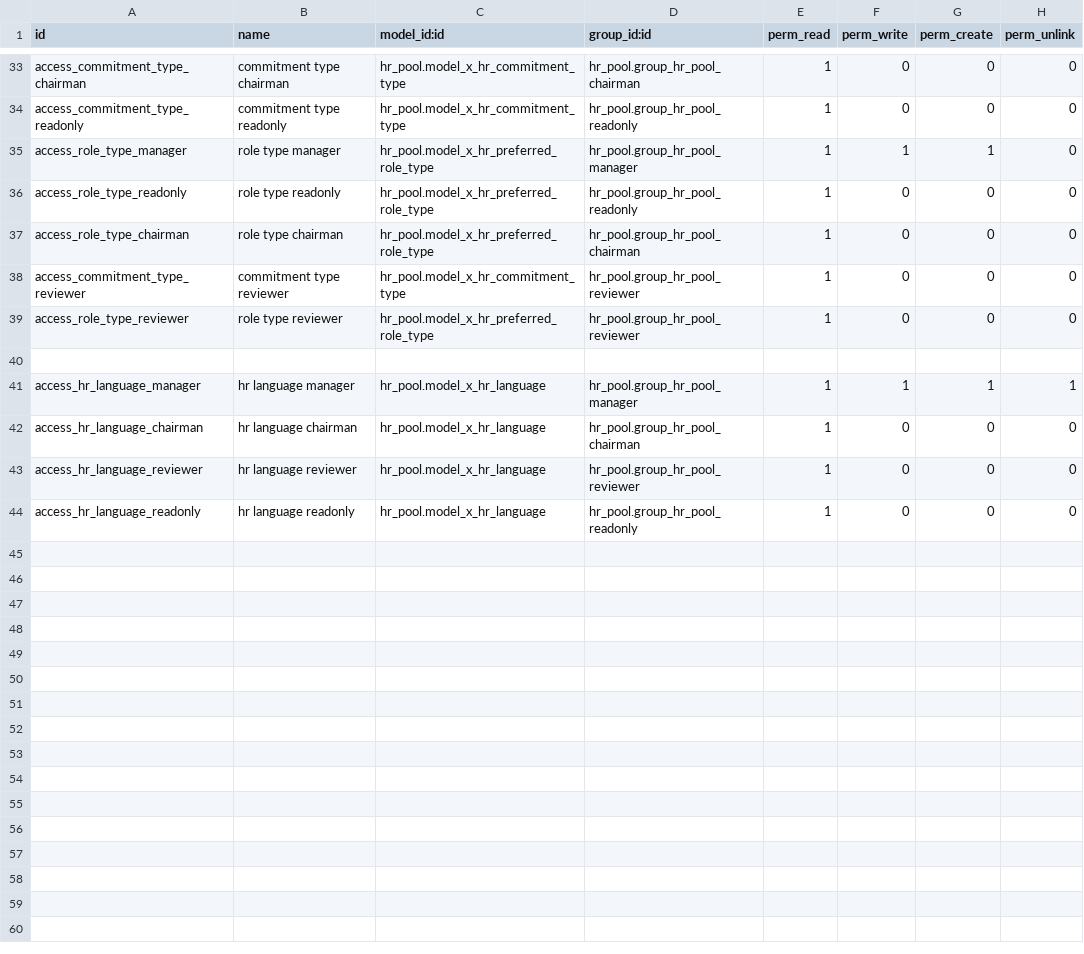
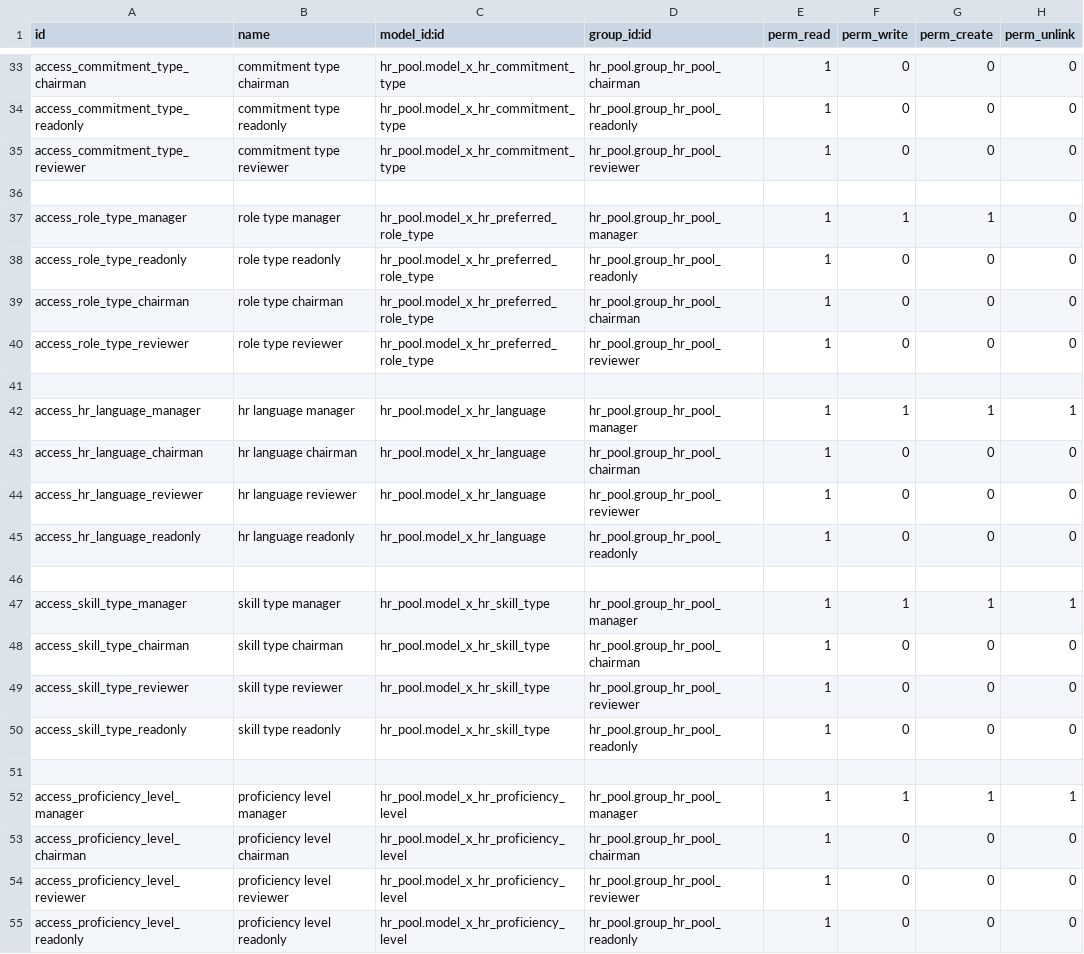
Before and after one commit to hamamelfassi/hr_pool, a CSV file: security/ir.model.access.csv, drawn as a sheet; only a part is shown, gaps mark what is left out.

Commit message:
Align hr_pool helpers with ID-first integration and add Fillout/Zite readiness docs

```diff
--- a/security/ir.model.access.csv
+++ b/security/ir.model.access.csv
@@ -34,2 +34,4 @@ access_commitment_type_chairman,commitment type chairman,hr_pool.model_x_hr_comm
 access_commitment_type_readonly,commitment type readonly,hr_pool.model_x_hr_commitment_type,hr_pool.group_hr_pool_readonly,1,0,0,0
+access_commitment_type_reviewer,commitment type reviewer,hr_pool.model_x_hr_commitment_type,hr_pool.group_hr_pool_reviewer,1,0,0,0
+
 access_role_type_manager,role type manager,hr_pool.model_x_hr_preferred_role_type,hr_pool.group_hr_pool_manager,1,1,1,0
@@ -37,3 +39,2 @@ access_role_type_readonly,role type readonly,hr_pool.model_x_hr_preferred_role_t
 access_role_type_chairman,role type chairman,hr_pool.model_x_hr_preferred_role_type,hr_pool.group_hr_pool_chairman,1,0,0,0
-access_commitment_type_reviewer,commitment type reviewer,hr_pool.model_x_hr_commitment_type,hr_pool.group_hr_pool_reviewer,1,0,0,0
 access_role_type_reviewer,role type reviewer,hr_pool.model_x_hr_preferred_role_type,hr_pool.group_hr_pool_reviewer,1,0,0,0
@@ -44 +45,11 @@ access_hr_language_reviewer,hr language reviewer,hr_pool.model_x_hr_language,hr_
 access_hr_language_readonly,hr language readonly,hr_pool.model_x_hr_language,hr_pool.group_hr_pool_readonly,1,0,0,0
+
+access_skill_type_manager,skill type manager,hr_pool.model_x_hr_skill_type,hr_pool.group_hr_pool_manager,1,1,1,1
+access_skill_type_chairman,skill type chairman,hr_pool.model_x_hr_skill_type,hr_pool.group_hr_pool_chairman,1,0,0,0
+access_skill_type_reviewer,skill type reviewer,hr_pool.model_x_hr_skill_type,hr_pool.group_hr_pool_reviewer,1,0,0,0
+access_skill_type_readonly,skill type readonly,hr_pool.model_x_hr_skill_type,hr_pool.group_hr_pool_readonly,1,0,0,0
+
+access_proficiency_level_manager,proficiency level manager,hr_pool.model_x_hr_proficiency_level,hr_pool.group_hr_pool_manager,1,1,1,1
+access_proficiency_level_chairman,proficiency level chairman,hr_pool.model_x_hr_proficiency_level,hr_pool.group_hr_pool_chairman,1,0,0,0
+access_proficiency_level_reviewer,proficiency level reviewer,hr_pool.model_x_hr_proficiency_level,hr_pool.group_hr_pool_reviewer,1,0,0,0
+access_proficiency_level_readonly,proficiency level readonly,hr_pool.model_x_hr_proficiency_level,hr_pool.group_hr_pool_readonly,1,0,0,0
```
Also changed, not shown: 15 other files.
